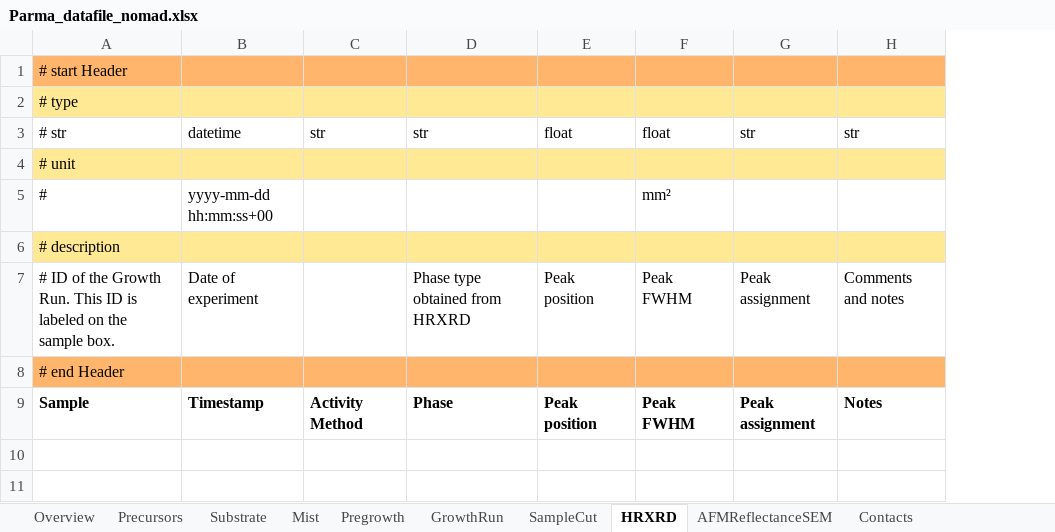
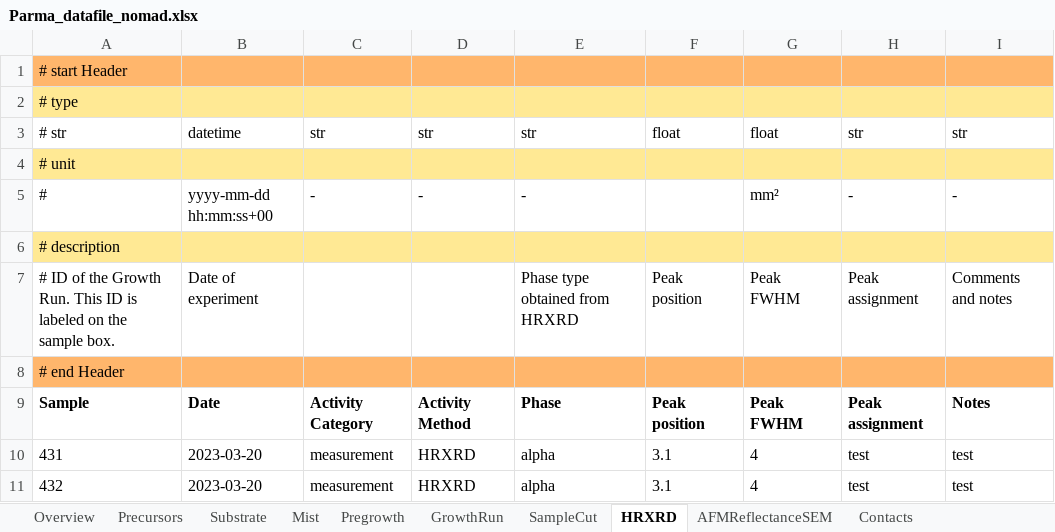
Before and after one commit to FAIRmat-NFDI/AreaA-data_modeling_and_schemas, an Excel workbook: movpe_CNR/Parma_datafile_nomad.xlsx, sheet HRXRD, drawn as a sheet; values as stored, in another font and other column widths than the file's, no borders; addresses are those after the commit; the diff names each change by its address in the sheet, - before the commit and + after, or states it on an @@ line.

```diff
--- a/movpe_CNR/Parma_datafile_nomad.xlsx (sheet HRXRD)
+++ b/movpe_CNR/Parma_datafile_nomad.xlsx (sheet HRXRD)
+column C, rows 3-9: str |  | - |  |  |  | Activity Category
-D5: (empty)
+D5: -
-E5: (empty)
+E5: -
-H5: (empty)
+H5: -
-I5: (empty)
+I5: -
-B9: Timestamp
+B9: Date
+row 10: 431 | 2023-03-20 | measurement | HRXRD | alpha | 3.1 | 4 | test | test
+row 11: 432 | 2023-03-20 | measurement | HRXRD | alpha | 3.1 | 4 | test | test
```
Also changed, not shown: sheet AFMReflectanceSEM, sheet Contacts, 12 other files.
